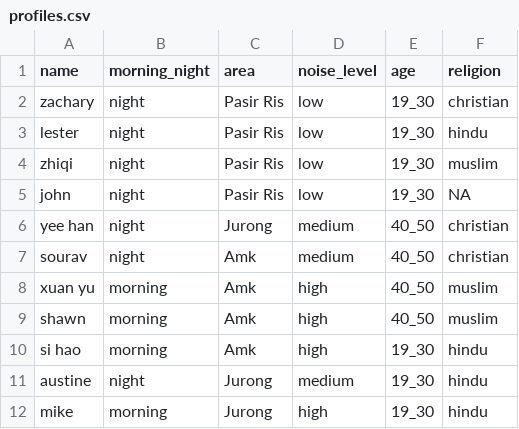
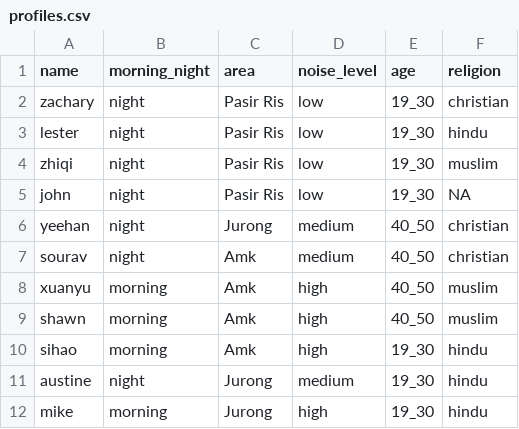
Before and after one commit to cfg2020apac/team-12, a CSV file: matching/profiles.csv, drawn as a sheet.

Commit message:
matching card touchup

```diff
--- a/matching/profiles.csv
+++ b/matching/profiles.csv
@@ -5,7 +5,7 @@ zhiqi,night,Pasir Ris,low,19_30,muslim
 john,night,Pasir Ris,low,19_30,NA
-yee han,night,Jurong,medium,40_50,christian
+yeehan,night,Jurong,medium,40_50,christian
 sourav,night,Amk,medium,40_50,christian
-xuan yu,morning,Amk,high,40_50,muslim
+xuanyu,morning,Amk,high,40_50,muslim
 shawn,morning,Amk,high,40_50,muslim
-si hao,morning,Amk,high,19_30,hindu
+sihao,morning,Amk,high,19_30,hindu
 austine,night,Jurong,medium,19_30,hindu
```
Also changed, not shown: 2 other files.
